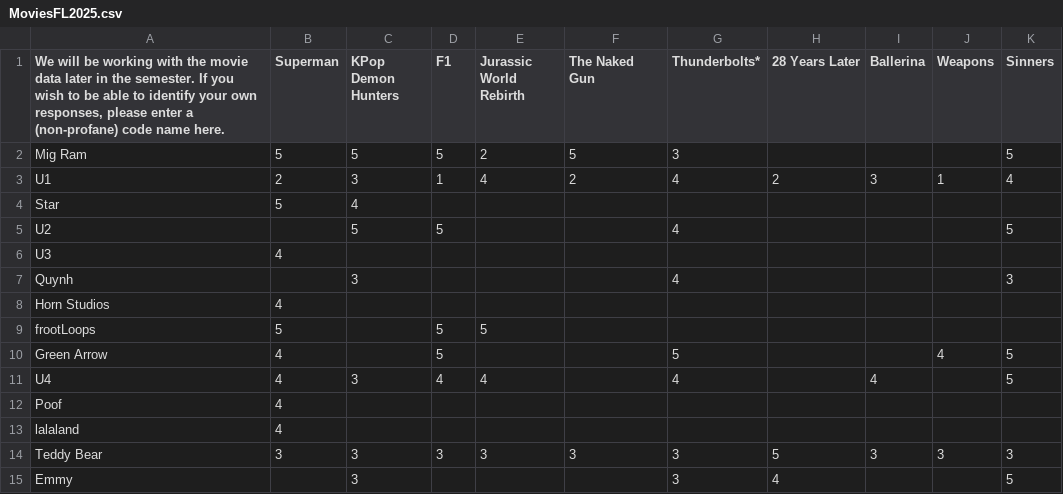
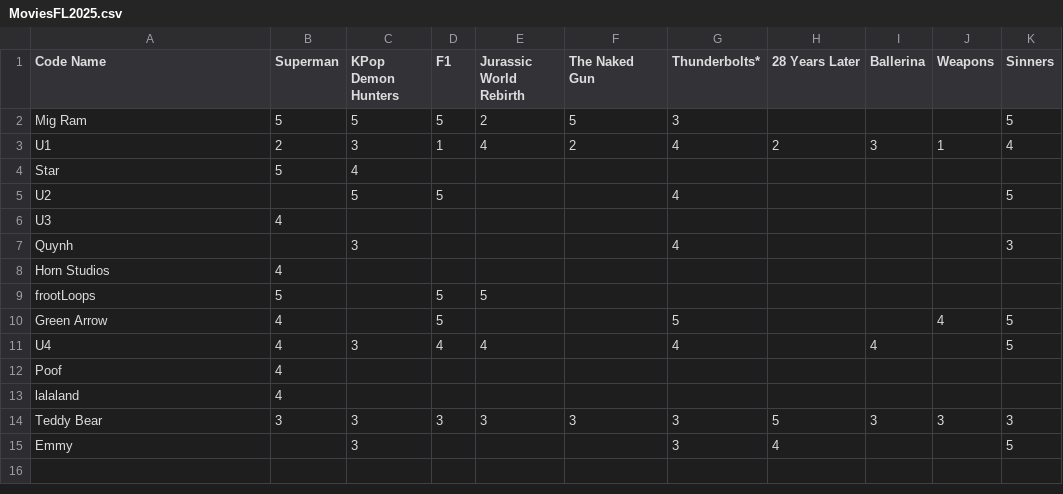
Before and after one commit to ttegt/MATH2308, a CSV file: MoviesFL2025.csv, drawn as a sheet.

Commit message:
Update MoviesFL2025.csv

```diff
--- a/MoviesFL2025.csv
+++ b/MoviesFL2025.csv
@@ -1,2 +1,2 @@
-"We will be working with the movie data later in the semester. If you wish to be able to identify your own responses, please enter a (non-profane) code name here.",Superman,KPop Demon Hunters,F1,Jurassic World Rebirth,The Naked Gun,Thunderbolts*,28 Years Later,Ballerina,Weapons,Sinners
+Code Name,Superman,KPop Demon Hunters,F1,Jurassic World Rebirth,The Naked Gun,Thunderbolts*,28 Years Later,Ballerina,Weapons,Sinners
 Mig Ram,5,5,5,2,5,3,,,,5
```
